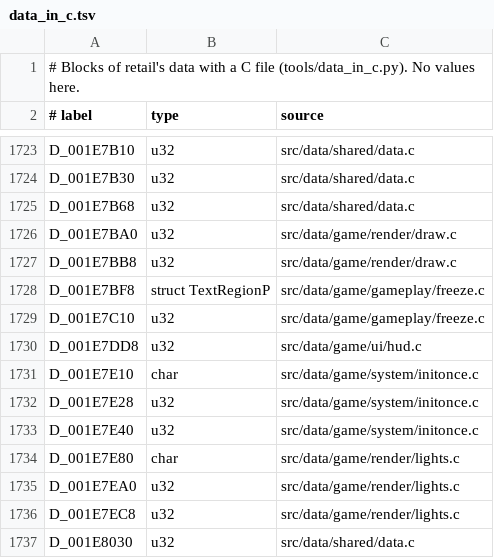
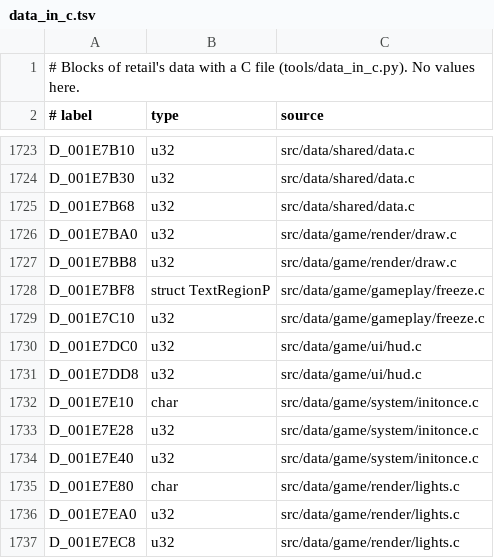
Before and after one commit to OpenRAC/rac1-decomp, a TSV file: config/data_in_c.tsv, drawn as a sheet; only a part is shown, gaps mark what is left out; the shorter side is filled out with more unchanged rows.

Commit message:
feat(data): complete PAL executable data matching (#242)
* feat(data): move the PAL HUD clock format into C

* feat(data): generate and verify PAL linker padding

```diff
--- a/config/data_in_c.tsv
+++ b/config/data_in_c.tsv
@@ -1729,2 +1729,3 @@ D_001E7BF8	struct TextRegionP	src/data/game/gameplay/freeze.c
 D_001E7C10	u32	src/data/game/gameplay/freeze.c
+D_001E7DC0	u32	src/data/game/ui/hud.c
 D_001E7DD8	u32	src/data/game/ui/hud.c
```
Also changed, not shown: 16 other files.
